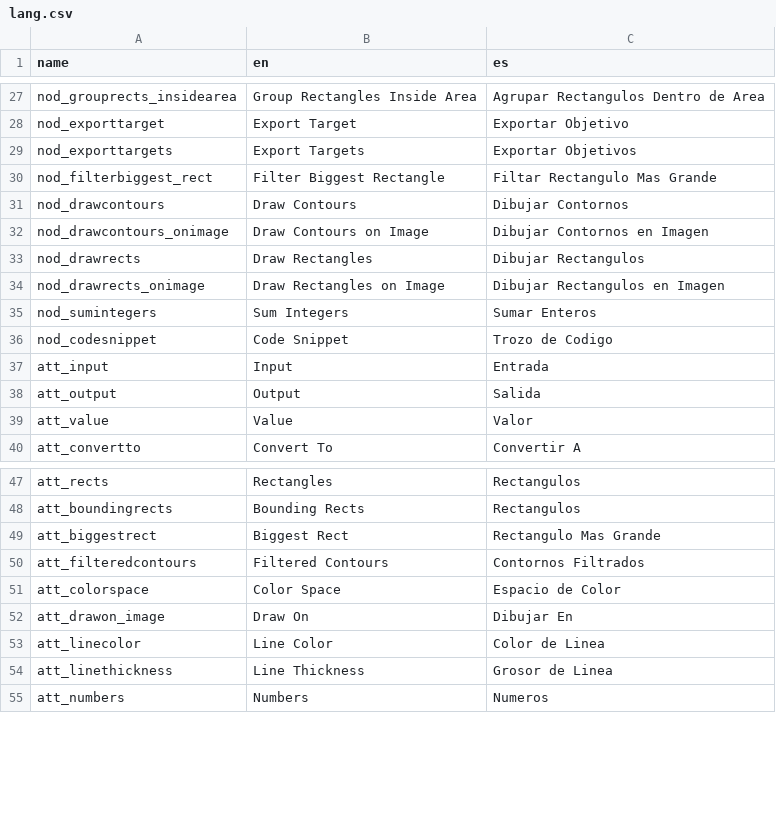
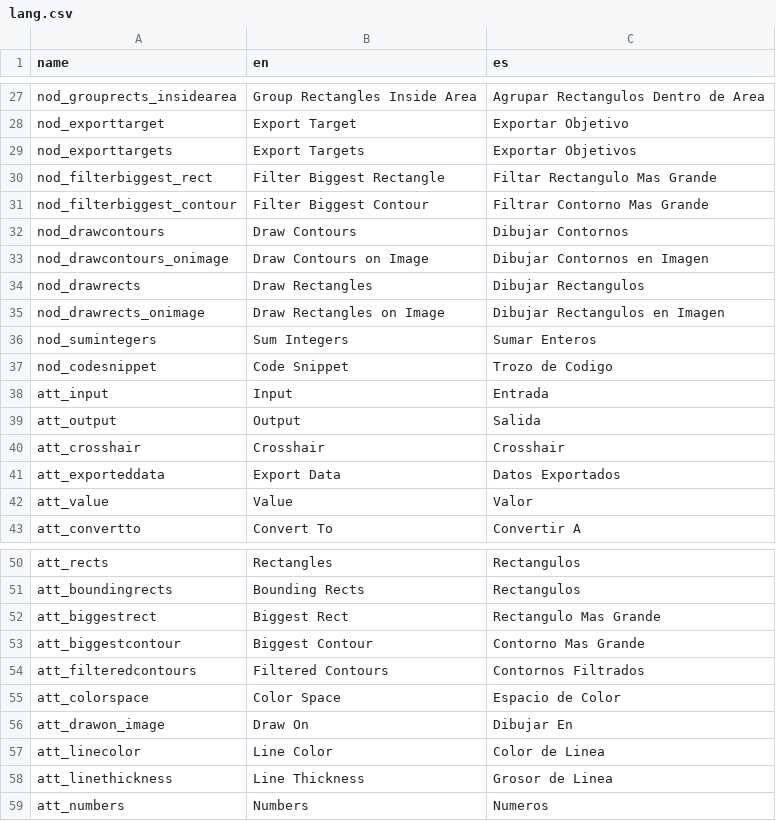
Before and after one commit to deltacv/PaperVision, a CSV file: PaperVision/src/main/resources/lang.csv, drawn as a sheet; only a part is shown, gaps mark what is left out; the diff names each change by its address in the sheet, - before the commit and + after, or states it on an @@ line.

```diff
--- a/PaperVision/src/main/resources/lang.csv
+++ b/PaperVision/src/main/resources/lang.csv
+row 31: nod_filterbiggest_contour | Filter Biggest Contour | Filtrar Contorno Mas Grande
+row 40: att_crosshair | Crosshair | Crosshair
+row 41: att_exporteddata | Export Data | Datos Exportados
+row 53: att_biggestcontour | Biggest Contour | Contorno Mas Grande
```
Also changed, not shown: 17 other files.
